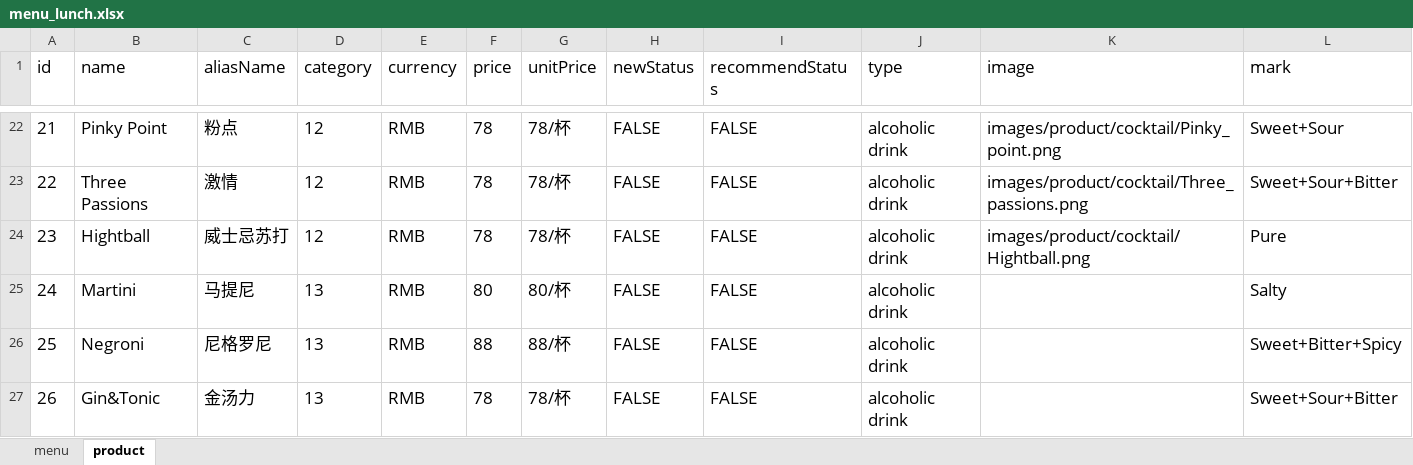
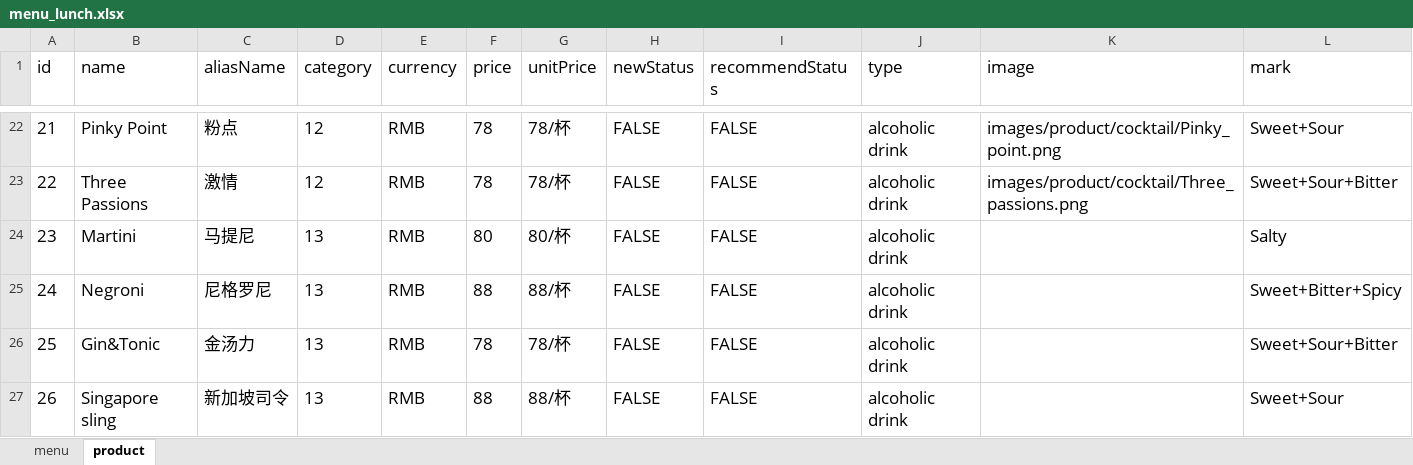
Before and after one commit to rootinn123/rootinn123.github.io, an Excel workbook: data/menu_lunch.xlsx, sheet product, drawn as a sheet; only a part is shown, gaps mark what is left out; the shorter side is filled out with more unchanged rows; values as stored, in another font and other column widths than the file's, no borders; removed rows and columns are numbered as before the commit, all else as after; rows hold the shown columns only; the diff covers the shown part only; the diff names each change by its address in the sheet, - before the commit and + after, or states it on an @@ line.

```diff
--- a/data/menu_lunch.xlsx (sheet product)
+++ b/data/menu_lunch.xlsx (sheet product)
-row 24: 23 | Hightball | 威士忌苏打 | 12 | RMB | 78 | 78/杯 | FALSE | FALSE | alcoholic drink | images/product/cocktail/Hightball.png | Pure
@@ column A (id) renumbered from row 24 down @@
```
Also changed, not shown: 2 added rows and 1 edited cell elsewhere in this sheet, data/menu_afternoon_tea.xlsx, data/menu_bar_time.xlsx, 5 other files.
